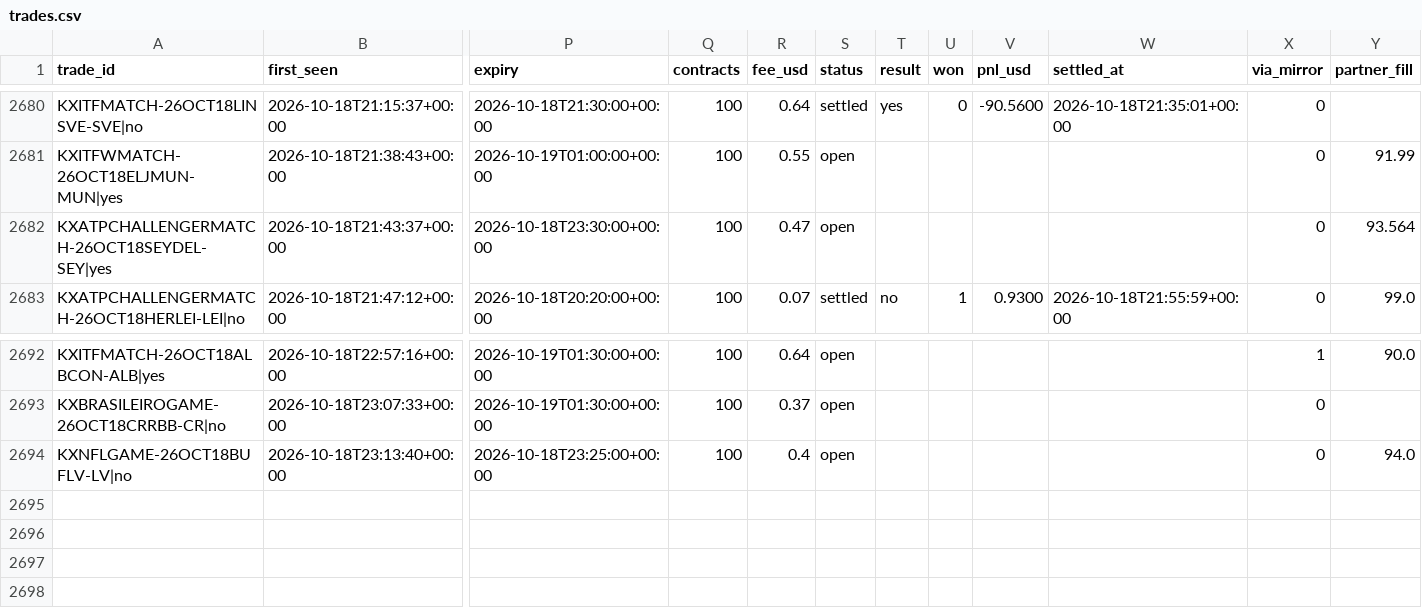
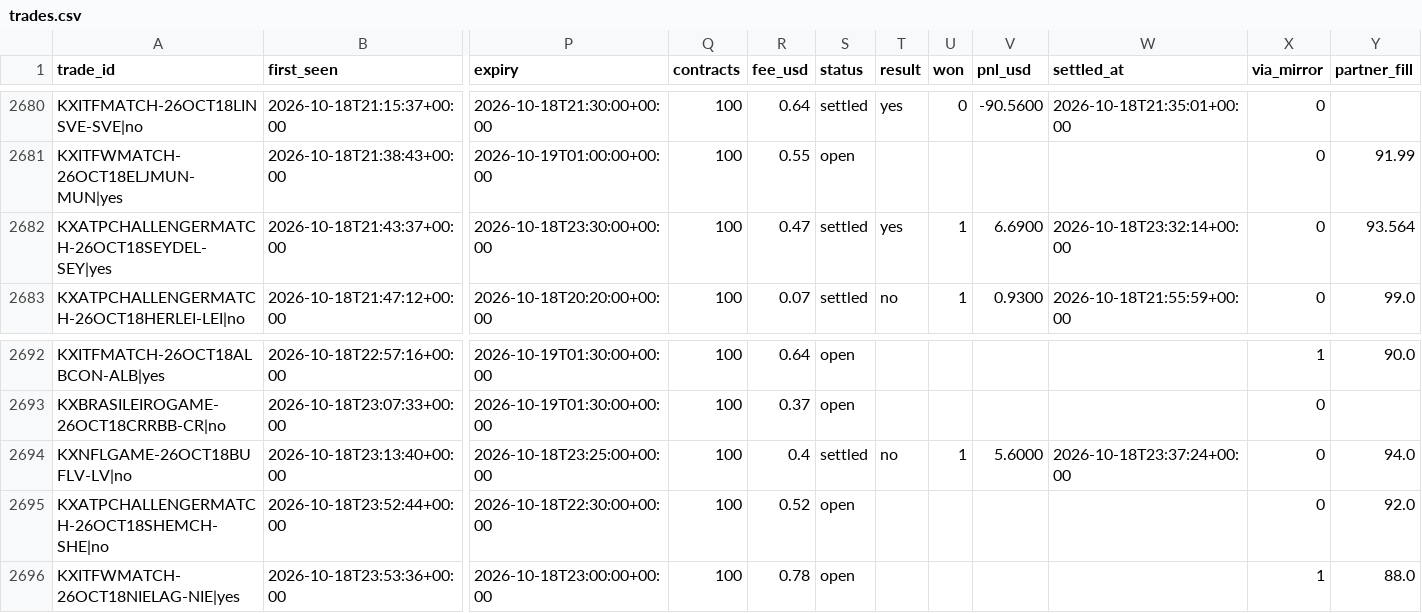
Before and after one commit to UseSoap/Kalshi-Scanner, a CSV file: data/trades.csv, drawn as a sheet; only a part is shown, gaps mark what is left out; rows hold the shown columns only; the diff names each change by its address in the sheet, - before the commit and + after, or states it on an @@ line.

Commit message:
data: scan 2026-10-18T23:58Z

```diff
--- a/data/trades.csv
+++ b/data/trades.csv
-S2682 (status): open
+S2682 (status): settled
-T2682 (result): (empty)
+T2682 (result): yes
-U2682 (won): (empty)
+U2682 (won): 1
-V2682 (pnl_usd): (empty)
+V2682 (pnl_usd): 6.6900
-W2682 (settled_at): (empty)
+W2682 (settled_at): 2026-10-18T23:32:14+00:00
-S2694 (status): open
+S2694 (status): settled
-T2694 (result): (empty)
+T2694 (result): no
-U2694 (won): (empty)
+U2694 (won): 1
-V2694 (pnl_usd): (empty)
+V2694 (pnl_usd): 5.6000
-W2694 (settled_at): (empty)
+W2694 (settled_at): 2026-10-18T23:37:24+00:00
+row 2695: KXATPCHALLENGERMATCH-26OCT18SHEMCH-SHE|no | 2026-10-18T23:52:44+00:00 | 2026-10-18T22:30:00+00:00 | 100 | 0.52 | open |  |  |  |  | 0 | 92.0
+row 2696: KXITFWMATCH-26OCT18NIELAG-NIE|yes | 2026-10-18T23:53:36+00:00 | 2026-10-18T23:00:00+00:00 | 100 | 0.78 | open |  |  |  |  | 1 | 88.0
```
Also changed, not shown: data/games.csv, data/trades_95.csv, 1 other file.
